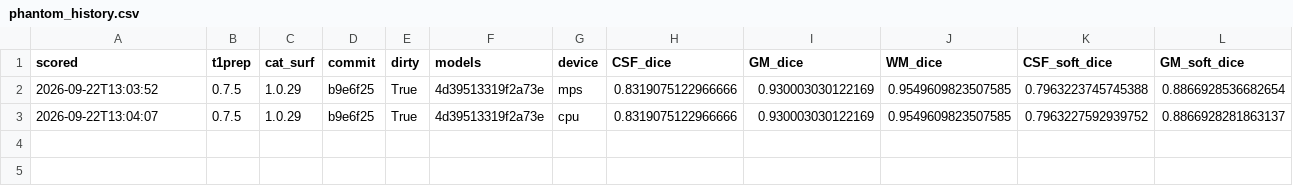
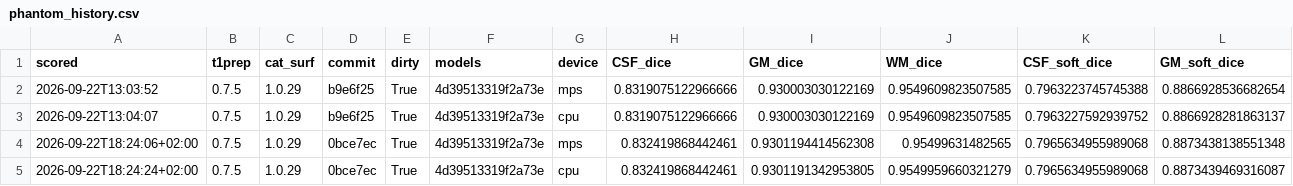
Before and after one commit to ChristianGaser/T1Prep, a CSV file: evaluation/results/phantom_history.csv, drawn as a sheet; only a part is shown; rows hold the shown columns only; the diff names each change by its address in the sheet, - before the commit and + after, or states it on an @@ line.

Commit message:
Add WMH phantom scoring and calibration tooling
Expands `evaluation/tools/eval_phantom.py` with richer WMH-focused metrics, reusable WMH scoring helpers, CSF-by-zone diagnostics, and a new `wmh` subcommand to run/score simulation batches and check against dedicated WMH pins. It also improves run hygiene and reporting (cleaning stale outputs, timezone-aware timestamps, stricter exception handling, better pin/check path selection, and safer process/log handling).

Adds `evaluation/tools/fit_wmh_calibration.py` to dump lesion evidence from simulated datasets and refit WMH calibration/operating points via logistic regression. Updates phantom benchmark artifacts (`phantom_history.csv`, `phantom_pinned.json`) and introduces `phantom_wmh_pinned.json` with baseline WMH pins for regression checks.

```diff
--- a/evaluation/results/phantom_history.csv
+++ b/evaluation/results/phantom_history.csv
+row 4: 2026-09-22T18:24:06+02:00 | 0.7.5 | 1.0.29 | 0bce7ec | True | 4d39513319f2a73e | mps | 0.832419868442461 | 0.9301194414562308 | 0.95499631482565 | 0.7965634955989068 | 0.8873438138551348
+row 5: 2026-09-22T18:24:24+02:00 | 0.7.5 | 1.0.29 | 0bce7ec | True | 4d39513319f2a73e | cpu | 0.832419868442461 | 0.9301191342953805 | 0.9549959660321279 | 0.7965634955989068 | 0.8873439469316087
```
Also changed, not shown: 4 other files.
